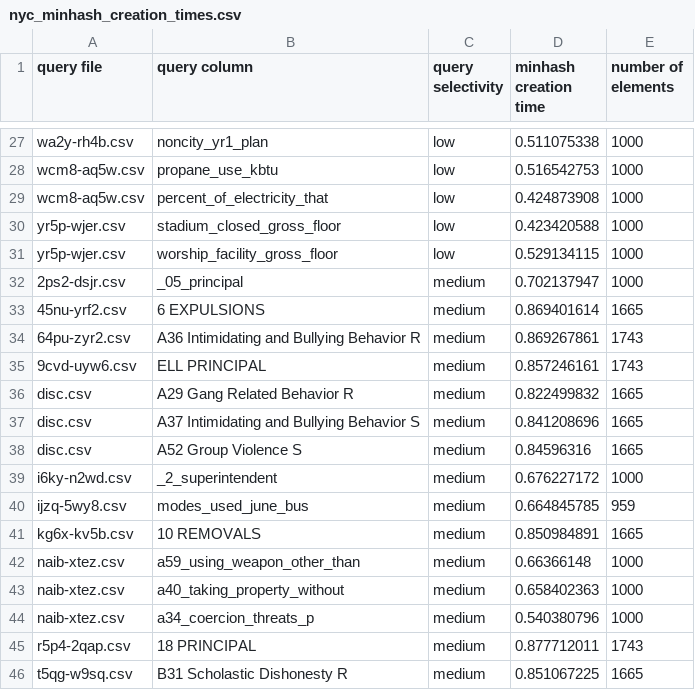
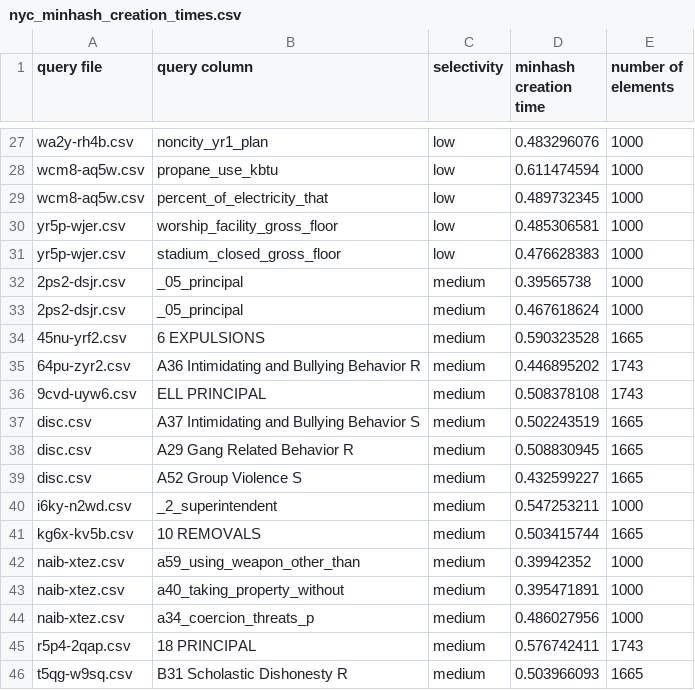
Before and after one commit to sadia-4/SketchJoin, a CSV file: results/nyc_minhash_creation_times.csv, drawn as a sheet; only a part is shown, gaps mark what is left out; removed rows and columns are numbered as before the commit, all else as after; the diff covers the shown part only; the diff names each change by its address in the sheet, - before the commit and + after, or states it on an @@ line.

```diff
--- a/results/nyc_minhash_creation_times.csv
+++ b/results/nyc_minhash_creation_times.csv
-C1: query selectivity
+C1: selectivity
-D27 (minhash creation time): 0.511075338
+D27 (minhash creation time): 0.483296076
-D28 (minhash creation time): 0.516542753
+D28 (minhash creation time): 0.611474594
-D29 (minhash creation time): 0.424873908
+D29 (minhash creation time): 0.489732345
-row 30: yr5p-wjer.csv | stadium_closed_gross_floor | low | 0.423420588 | 1000
-D30 (minhash creation time): 0.529134115
+D30 (minhash creation time): 0.485306581
+row 31: yr5p-wjer.csv | stadium_closed_gross_floor | low | 0.476628383 | 1000
-D32 (minhash creation time): 0.702137947
+D32 (minhash creation time): 0.39565738
+row 33: 2ps2-dsjr.csv | _05_principal | medium | 0.467618624 | 1000
-D34 (minhash creation time): 0.869401614
+D34 (minhash creation time): 0.590323528
-D35 (minhash creation time): 0.869267861
+D35 (minhash creation time): 0.446895202
-D36 (minhash creation time): 0.857246161
+D36 (minhash creation time): 0.508378108
-row 36: disc.csv | A29 Gang Related Behavior R | medium | 0.822499832 | 1665
-D37 (minhash creation time): 0.841208696
+D37 (minhash creation time): 0.502243519
+row 38: disc.csv | A29 Gang Related Behavior R | medium | 0.508830945 | 1665
-D39 (minhash creation time): 0.84596316
+D39 (minhash creation time): 0.432599227
-D40 (minhash creation time): 0.676227172
+D40 (minhash creation time): 0.547253211
-row 40: ijzq-5wy8.csv | modes_used_june_bus | medium | 0.664845785 | 959
-D41 (minhash creation time): 0.850984891
+D41 (minhash creation time): 0.503415744
-D42 (minhash creation time): 0.66366148
+D42 (minhash creation time): 0.39942352
-D43 (minhash creation time): 0.658402363
+D43 (minhash creation time): 0.395471891
-D44 (minhash creation time): 0.540380796
+D44 (minhash creation time): 0.486027956
-D45 (minhash creation time): 0.877712011
+D45 (minhash creation time): 0.576742411
-D46 (minhash creation time): 0.851067225
+D46 (minhash creation time): 0.503966093
```
Also changed, not shown: 1 added row, 1 removed row and 30 edited cells elsewhere in this file.
